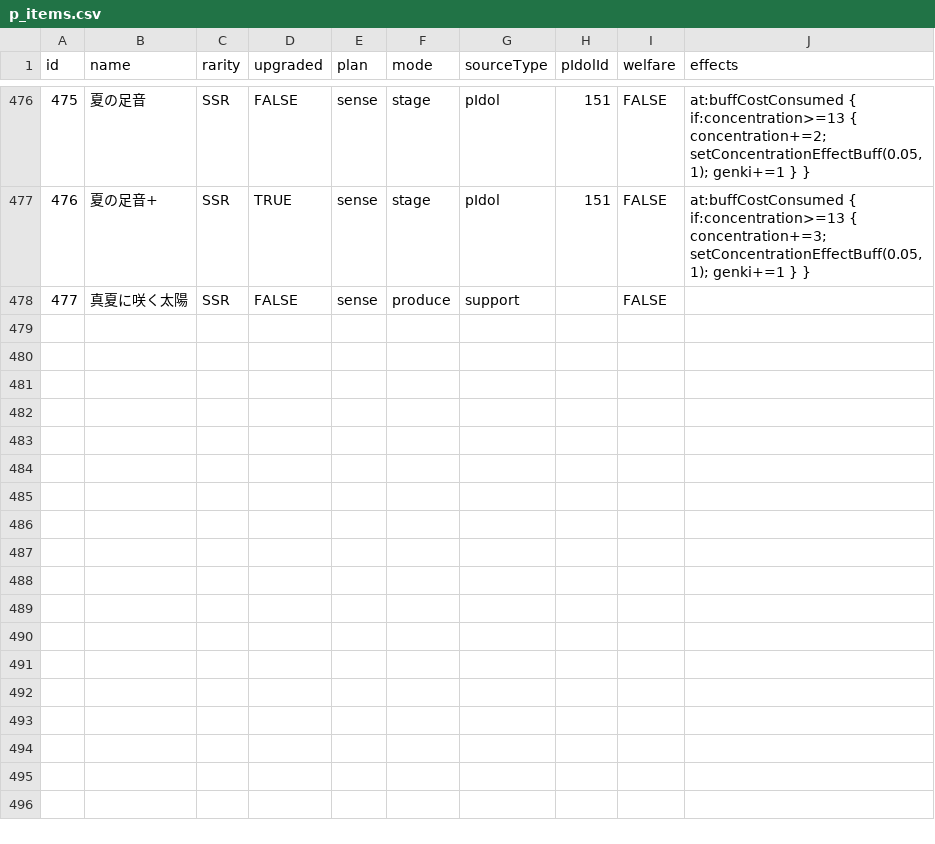
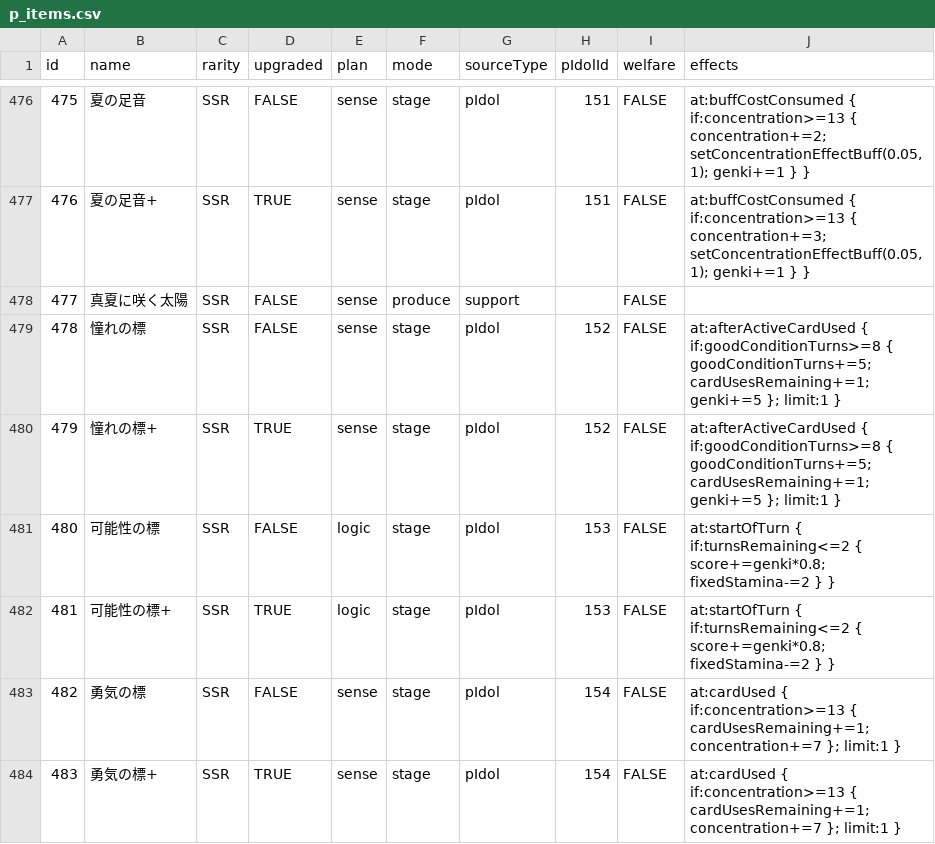
Before and after one commit to surisuririsu/gakumas-tools, a CSV file: packages/gakumas-data/csv/p_items.csv, drawn as a sheet; only a part is shown, gaps mark what is left out.

Commit message:
Add preview of shirube Mao, China, and Sumika
Port the announced preview data from unoeins commit 91ac6cc1 while preserving the repository CSV format.

Co-authored-by: unoeins <twintailsister@gmail.com>

```diff
--- a/packages/gakumas-data/csv/p_items.csv
+++ b/packages/gakumas-data/csv/p_items.csv
@@ -478 +478,7 @@ id,name,rarity,upgraded,plan,mode,sourceType,pIdolId,welfare,effects
 477,真夏に咲く太陽,SSR,FALSE,sense,produce,support,,FALSE,
+478,憧れの標,SSR,FALSE,sense,stage,pIdol,152,FALSE,at:afterActiveCardUsed { if:goodConditionTurns>=8 { goodConditionTurns+=5; cardUsesRemaining+=1; genki+=5 }; limit:1 }
+479,憧れの標+,SSR,TRUE,sense,stage,pIdol,152,FALSE,at:afterActiveCardUsed { if:goodConditionTurns>=8 { goodConditionTurns+=5; cardUsesRemaining+=1; genki+=5 }; limit:1 }
+480,可能性の標,SSR,FALSE,logic,stage,pIdol,153,FALSE,at:startOfTurn { if:turnsRemaining<=2 { score+=genki*0.8; fixedStamina-=2 } }
+481,可能性の標+,SSR,TRUE,logic,stage,pIdol,153,FALSE,at:startOfTurn { if:turnsRemaining<=2 { score+=genki*0.8; fixedStamina-=2 } }
+482,勇気の標,SSR,FALSE,sense,stage,pIdol,154,FALSE,at:cardUsed { if:concentration>=13 { cardUsesRemaining+=1; concentration+=7 }; limit:1 }
+483,勇気の標+,SSR,TRUE,sense,stage,pIdol,154,FALSE,at:cardUsed { if:concentration>=13 { cardUsesRemaining+=1; concentration+=7 }; limit:1 }
```
Also changed, not shown: packages/gakumas-data/csv/p_idols.csv, packages/gakumas-data/csv/skill_cards.csv, 4 other files.
